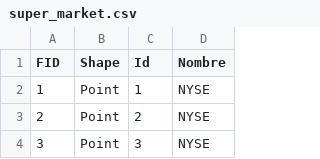
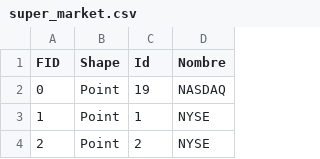
Before and after one commit to Alejarrasco/LasHamburguesasDeLa2DeObrajes, a CSV file: primerProyectoGIS/primerProyectoGIS/super_market.csv, drawn as a sheet; only a part is shown; the shorter side is filled out with more unchanged rows.

```diff
--- a/primerProyectoGIS/primerProyectoGIS/super_market.csv
+++ b/primerProyectoGIS/primerProyectoGIS/super_market.csv
@@ -1,2 +1,3 @@
 FID,Shape,Id,Nombre
+0,Point,19,NASDAQ
 1,Point,1,NYSE
```
Also changed, not shown: primerProyectoGIS/primerProyectoGIS/client.csv, primerProyectoGIS/primerProyectoGIS/vet.csv, 31 other files.
